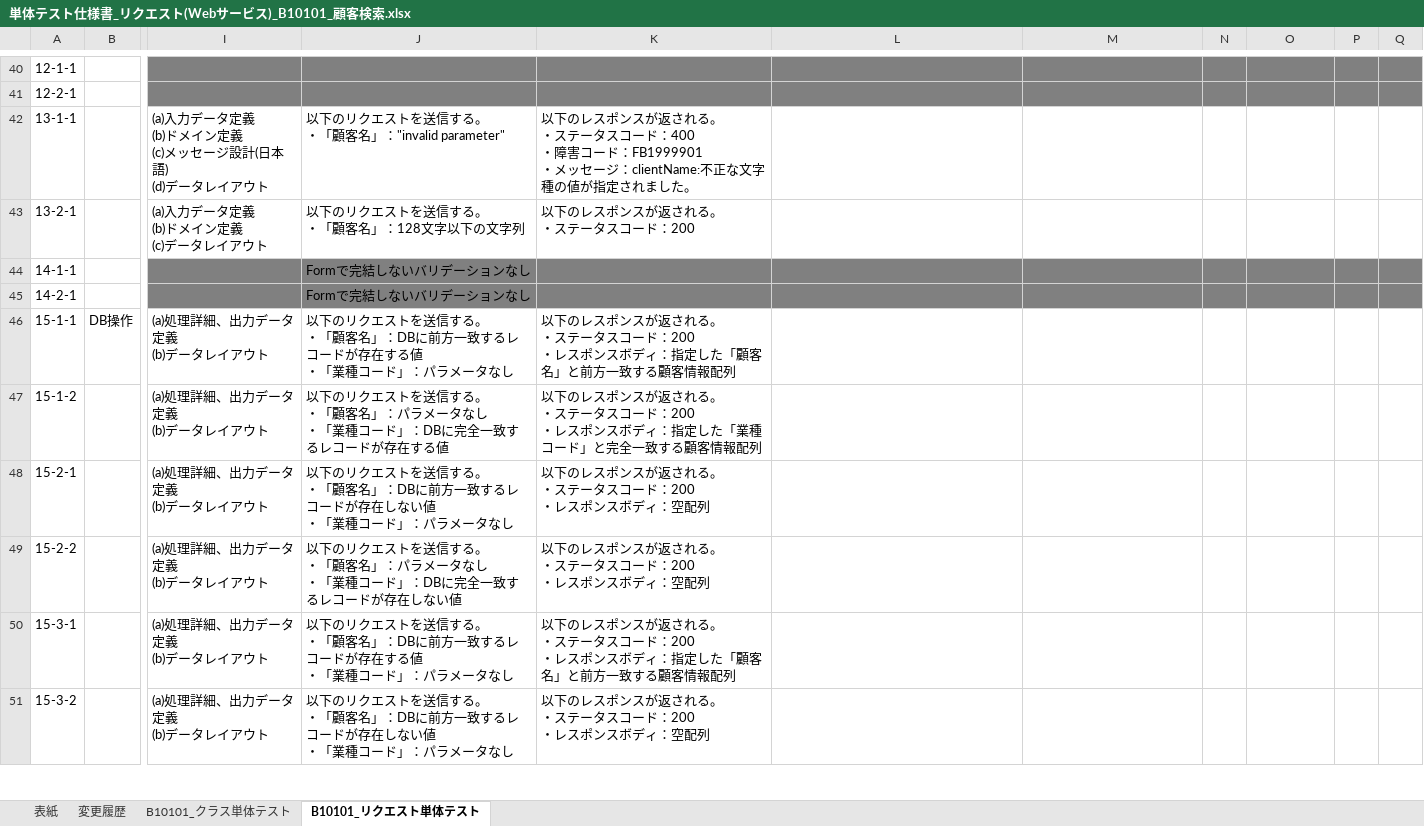
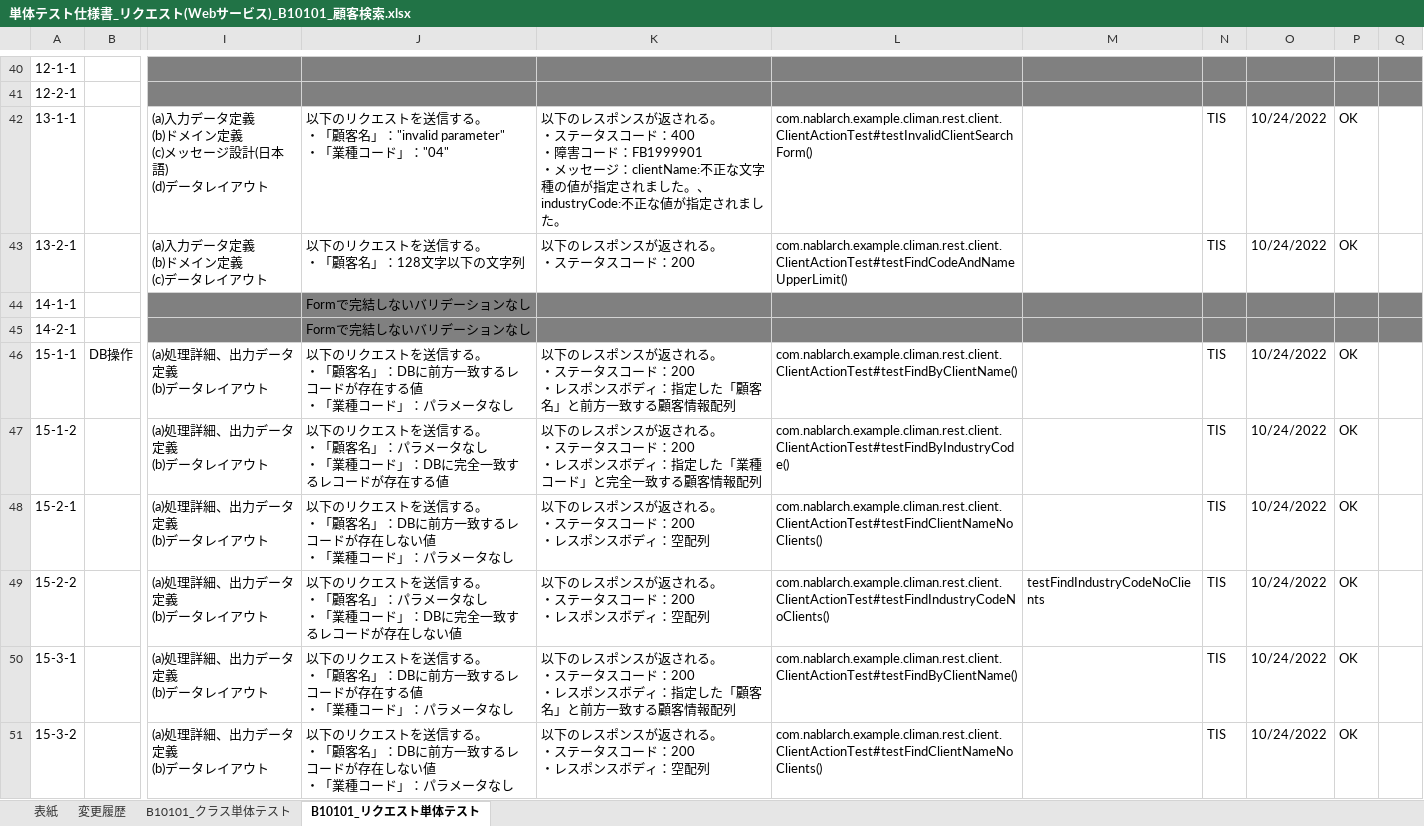
Before and after one commit to Fintan-contents/nablarch-system-development-guide, an Excel workbook: サンプルプロジェクト/設計書/B1_顧客管理システム/030_アプリ設計/110_テスト仕様書/単体テスト仕様書_リクエスト(Webサービス)_B10101_顧客検索.xlsx, sheet B10101_リクエスト単体テスト, drawn as a sheet; only a part is shown, gaps mark what is left out; values as stored, in another font and other column widths than the file's, no borders; ↵ is a line break in a cell; the diff covers the shown part only; the diff names each change by its address in the sheet, - before the commit and + after, or states it on an @@ line.

```diff
--- a/サンプルプロジェクト/設計書/B1_顧客管理システム/030_アプリ設計/110_テスト仕様書/単体テスト仕様書_リクエスト(Webサービス)_B10101_顧客検索.xlsx (sheet B10101_リクエスト単体テスト)
+++ b/サンプルプロジェクト/設計書/B1_顧客管理システム/030_アプリ設計/110_テスト仕様書/単体テスト仕様書_リクエスト(Webサービス)_B10101_顧客検索.xlsx (sheet B10101_リクエスト単体テスト)
-J42: …」："invalid parameter"
+J42: …」："invalid parameter" ↵ ・「業種コード」："04"
-K42: …ました。
+K42: …ました。、industryCode:不正な値が指定されました。
-L42: (empty)
+L42: com.nablarch.example.climan.rest.client.ClientActionTest#testInvalidClientSearchForm()
-N42:N43: (empty)
+N42:N43: TIS
-O42:O43: (empty)
+O42:O43: 10/24/2022
-P42:P43: (empty)
+P42:P43: OK
-L43: (empty)
+L43: com.nablarch.example.climan.rest.client.ClientActionTest#testFindCodeAndNameUpperLimit()
-L46: (empty)
+L46: com.nablarch.example.climan.rest.client.ClientActionTest#testFindByClientName()
-N46:N51: (empty)
+N46:N51: TIS
-O46:O51: (empty)
+O46:O51: 10/24/2022
-P46:P51: (empty)
+P46:P51: OK
-L47: (empty)
+L47: com.nablarch.example.climan.rest.client.ClientActionTest#testFindByIndustryCode()
-L48: (empty)
+L48: com.nablarch.example.climan.rest.client.ClientActionTest#testFindClientNameNoClients()
-L49: (empty)
+L49: com.nablarch.example.climan.rest.client.ClientActionTest#testFindIndustryCodeNoClients()
-M49: (empty)
+M49: testFindIndustryCodeNoClients
-L50: (empty)
+L50: com.nablarch.example.climan.rest.client.ClientActionTest#testFindByClientName()
-L51: (empty)
+L51: com.nablarch.example.climan.rest.client.ClientActionTest#testFindClientNameNoClients()
```
Also changed, not shown: 121 edited cells elsewhere in this sheet, sheet B10101_クラス単体テスト, サンプルプロジェクト/設計書/A1_プロジェクト管理システム/030_アプリ設計/110_テスト仕様書/単体テスト仕様書_リクエスト・取引単体(バッチ)_BA10601_期間内プロジェクト一覧出力バッチ.xlsx, サンプルプロジェクト/設計書/A1_プロジェクト管理システム/030_アプリ設計/110_テスト仕様書/単体テスト仕様書_リクエスト・取引単体(画面)_WA10201_プロジェクト登録.xlsx, 7 other files.
